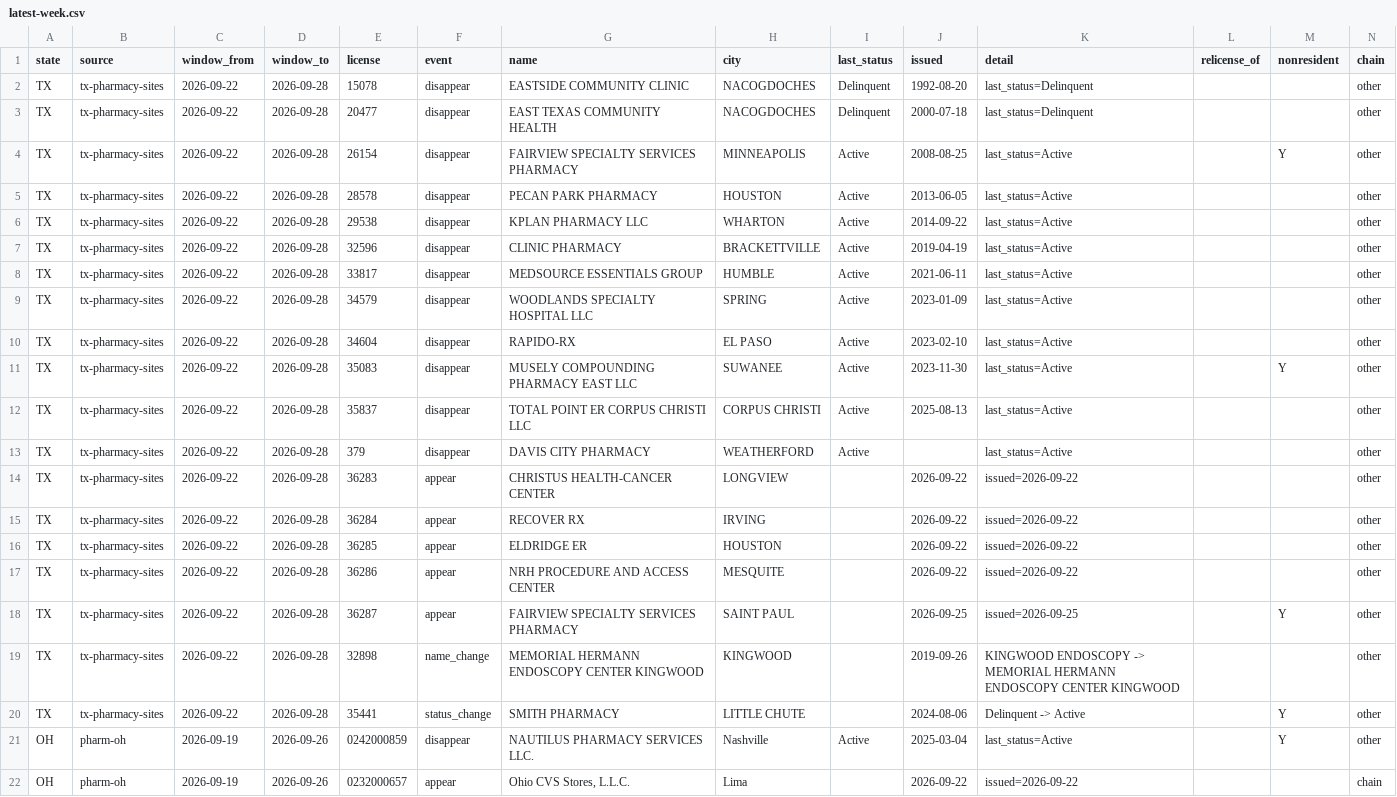
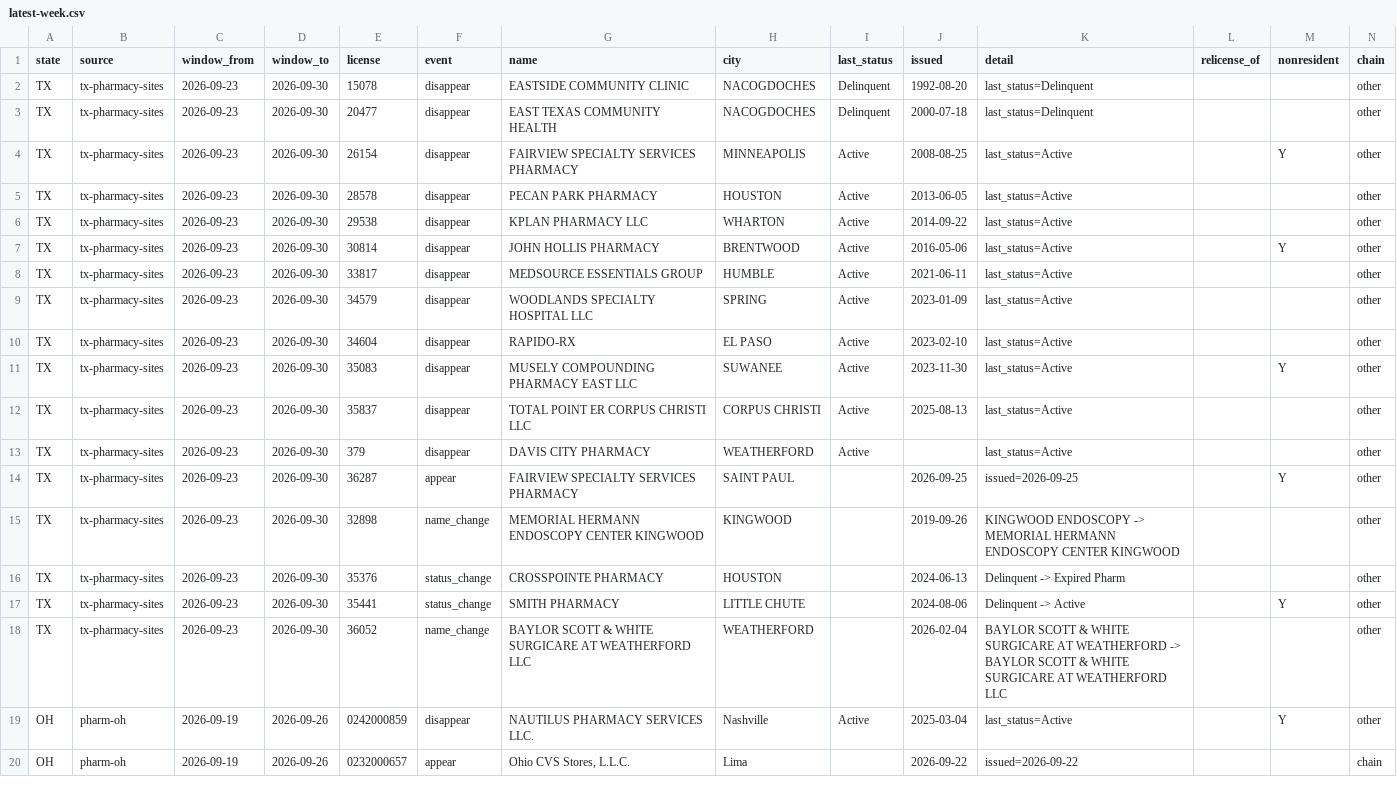
Before and after one commit to PieThonCoder/pharmacy-closure-tracker, a CSV file: data/latest-week.csv, drawn as a sheet; only a part is shown.

```diff
--- a/data/latest-week.csv
+++ b/data/latest-week.csv
@@ -1,21 +1,19 @@
 state,source,window_from,window_to,license,event,name,city,last_status,issued,detail,relicense_of,nonresident,chain
-TX,tx-pharmacy-sites,2026-09-22,2026-09-28,15078,disappear,EASTSIDE COMMUNITY CLINIC,NACOGDOCHES,Delinquent,1992-08-20,last_status=Delinquent,,,other
-TX,tx-pharmacy-sites,2026-09-22,2026-09-28,20477,disappear,EAST TEXAS COMMUNITY HEALTH,NACOGDOCHES,Delinquent,2000-07-18,last_status=Delinquent,,,other
-TX,tx-pharmacy-sites,2026-09-22,2026-09-28,26154,disappear,FAIRVIEW SPECIALTY SERVICES PHARMACY,MINNEAPOLIS,Active,2008-08-25,last_status=Active,,Y,other
-TX,tx-pharmacy-sites,2026-09-22,2026-09-28,28578,disappear,PECAN PARK PHARMACY,HOUSTON,Active,2013-06-05,last_status=Active,,,other
-TX,tx-pharmacy-sites,2026-09-22,2026-09-28,29538,disappear,KPLAN PHARMACY LLC,WHARTON,Active,2014-09-22,last_status=Active,,,other
-TX,tx-pharmacy-sites,2026-09-22,2026-09-28,32596,disappear,CLINIC PHARMACY,BRACKETTVILLE,Active,2019-04-19,last_status=Active,,,other
-TX,tx-pharmacy-sites,2026-09-22,2026-09-28,33817,disappear,MEDSOURCE ESSENTIALS GROUP,HUMBLE,Active,2021-06-11,last_status=Active,,,other
-TX,tx-pharmacy-sites,2026-09-22,2026-09-28,34579,disappear,WOODLANDS SPECIALTY HOSPITAL LLC,SPRING,Active,2023-01-09,last_status=Active,,,other
-TX,tx-pharmacy-sites,2026-09-22,2026-09-28,34604,disappear,RAPIDO-RX,EL PASO,Active,2023-02-10,last_status=Active,,,other
-TX,tx-pharmacy-sites,2026-09-22,2026-09-28,35083,disappear,MUSELY COMPOUNDING PHARMACY EAST LLC,SUWANEE,Active,2023-11-30,last_status=Active,,Y,other
-TX,tx-pharmacy-sites,2026-09-22,2026-09-28,35837,disappear,TOTAL POINT ER CORPUS CHRISTI LLC,CORPUS CHRISTI,Active,2025-08-13,last_status=Active,,,other
-TX,tx-pharmacy-sites,2026-09-22,2026-09-28,379,disappear,DAVIS CITY PHARMACY,WEATHERFORD,Active,,last_status=Active,,,other
-TX,tx-pharmacy-sites,2026-09-22,2026-09-28,36283,appear,CHRISTUS HEALTH-CANCER CENTER,LONGVIEW,,2026-09-22,issued=2026-09-22,,,other
-TX,tx-pharmacy-sites,2026-09-22,2026-09-28,36284,appear,RECOVER RX,IRVING,,2026-09-22,issued=2026-09-22,,,other
-TX,tx-pharmacy-sites,2026-09-22,2026-09-28,36285,appear,ELDRIDGE ER,HOUSTON,,2026-09-22,issued=2026-09-22,,,other
-TX,tx-pharmacy-sites,2026-09-22,2026-09-28,36286,appear,NRH PROCEDURE AND ACCESS CENTER,MESQUITE,,2026-09-22,issued=2026-09-22,,,other
-TX,tx-pharmacy-sites,2026-09-22,2026-09-28,36287,appear,FAIRVIEW SPECIALTY SERVICES PHARMACY,SAINT PAUL,,2026-09-25,issued=2026-09-25,,Y,other
-TX,tx-pharmacy-sites,2026-09-22,2026-09-28,32898,name_change,MEMORIAL HERMANN ENDOSCOPY CENTER KINGWOOD,KINGWOOD,,2019-09-26,KINGWOOD ENDOSCOPY -> MEMORIAL HERMANN ENDOSCOPY CENTER KINGWOOD,,,other
-TX,tx-pharmacy-sites,2026-09-22,2026-09-28,35441,status_change,SMITH PHARMACY,LITTLE CHUTE,,2024-08-06,Delinquent -> Active,,Y,other
+TX,tx-pharmacy-sites,2026-09-23,2026-09-30,15078,disappear,EASTSIDE COMMUNITY CLINIC,NACOGDOCHES,Delinquent,1992-08-20,last_status=Delinquent,,,other
+TX,tx-pharmacy-sites,2026-09-23,2026-09-30,20477,disappear,EAST TEXAS COMMUNITY HEALTH,NACOGDOCHES,Delinquent,2000-07-18,last_status=Delinquent,,,other
+TX,tx-pharmacy-sites,2026-09-23,2026-09-30,26154,disappear,FAIRVIEW SPECIALTY SERVICES PHARMACY,MINNEAPOLIS,Active,2008-08-25,last_status=Active,,Y,other
+TX,tx-pharmacy-sites,2026-09-23,2026-09-30,28578,disappear,PECAN PARK PHARMACY,HOUSTON,Active,2013-06-05,last_status=Active,,,other
+TX,tx-pharmacy-sites,2026-09-23,2026-09-30,29538,disappear,KPLAN PHARMACY LLC,WHARTON,Active,2014-09-22,last_status=Active,,,other
+TX,tx-pharmacy-sites,2026-09-23,2026-09-30,30814,disappear,JOHN HOLLIS PHARMACY,BRENTWOOD,Active,2016-05-06,last_status=Active,,Y,other
+TX,tx-pharmacy-sites,2026-09-23,2026-09-30,33817,disappear,MEDSOURCE ESSENTIALS GROUP,HUMBLE,Active,2021-06-11,last_status=Active,,,other
+TX,tx-pharmacy-sites,2026-09-23,2026-09-30,34579,disappear,WOODLANDS SPECIALTY HOSPITAL LLC,SPRING,Active,2023-01-09,last_status=Active,,,other
+TX,tx-pharmacy-sites,2026-09-23,2026-09-30,34604,disappear,RAPIDO-RX,EL PASO,Active,2023-02-10,last_status=Active,,,other
+TX,tx-pharmacy-sites,2026-09-23,2026-09-30,35083,disappear,MUSELY COMPOUNDING PHARMACY EAST LLC,SUWANEE,Active,2023-11-30,last_status=Active,,Y,other
+TX,tx-pharmacy-sites,2026-09-23,2026-09-30,35837,disappear,TOTAL POINT ER CORPUS CHRISTI LLC,CORPUS CHRISTI,Active,2025-08-13,last_status=Active,,,other
+TX,tx-pharmacy-sites,2026-09-23,2026-09-30,379,disappear,DAVIS CITY PHARMACY,WEATHERFORD,Active,,last_status=Active,,,other
+TX,tx-pharmacy-sites,2026-09-23,2026-09-30,36287,appear,FAIRVIEW SPECIALTY SERVICES PHARMACY,SAINT PAUL,,2026-09-25,issued=2026-09-25,,Y,other
+TX,tx-pharmacy-sites,2026-09-23,2026-09-30,32898,name_change,MEMORIAL HERMANN ENDOSCOPY CENTER KINGWOOD,KINGWOOD,,2019-09-26,KINGWOOD ENDOSCOPY -> MEMORIAL HERMANN ENDOSCOPY CENTER KINGWOOD,,,other
+TX,tx-pharmacy-sites,2026-09-23,2026-09-30,35376,status_change,CROSSPOINTE PHARMACY,HOUSTON,,2024-06-13,Delinquent -> Expired Pharm,,,other
+TX,tx-pharmacy-sites,2026-09-23,2026-09-30,35441,status_change,SMITH PHARMACY,LITTLE CHUTE,,2024-08-06,Delinquent -> Active,,Y,other
+TX,tx-pharmacy-sites,2026-09-23,2026-09-30,36052,name_change,BAYLOR SCOTT & WHITE SURGICARE AT WEATHERFORD LLC,WEATHERFORD,,2026-02-04,BAYLOR SCOTT & WHITE SURGICARE AT WEATHERFORD -> BAYLOR SCOTT & WHITE SURGICARE AT WEATHERFORD LLC,,,other
 OH,pharm-oh,2026-09-19,2026-09-26,0242000859,disappear,NAUTILUS PHARMACY SERVICES LLC.,Nashville,Active,2025-03-04,last_status=Active,,Y,other
```
Also changed, not shown: states/data/tx-latest-week.csv, 20 other files.
